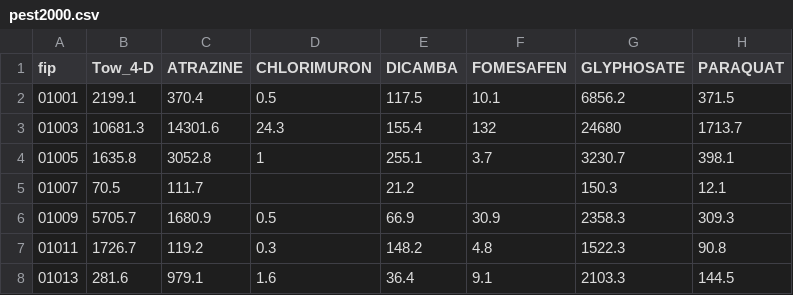
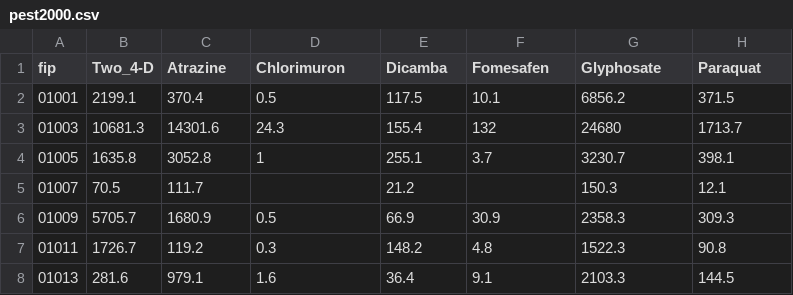
Before and after one commit to genehahn48/Pesticide-use-in-USA, a CSV file: data/pest2000.csv, drawn as a sheet; only a part is shown.

```diff
--- a/data/pest2000.csv
+++ b/data/pest2000.csv
@@ -1,2 +1,2 @@
-fip,Tow_4-D,ATRAZINE,CHLORIMURON,DICAMBA,FOMESAFEN,GLYPHOSATE,PARAQUAT
+fip,Two_4-D,Atrazine,Chlorimuron,Dicamba,Fomesafen,Glyphosate,Paraquat
 01001,2199.1,370.4,0.5,117.5,10.1,6856.2,371.5
```
Also changed, not shown: 3 other files.
